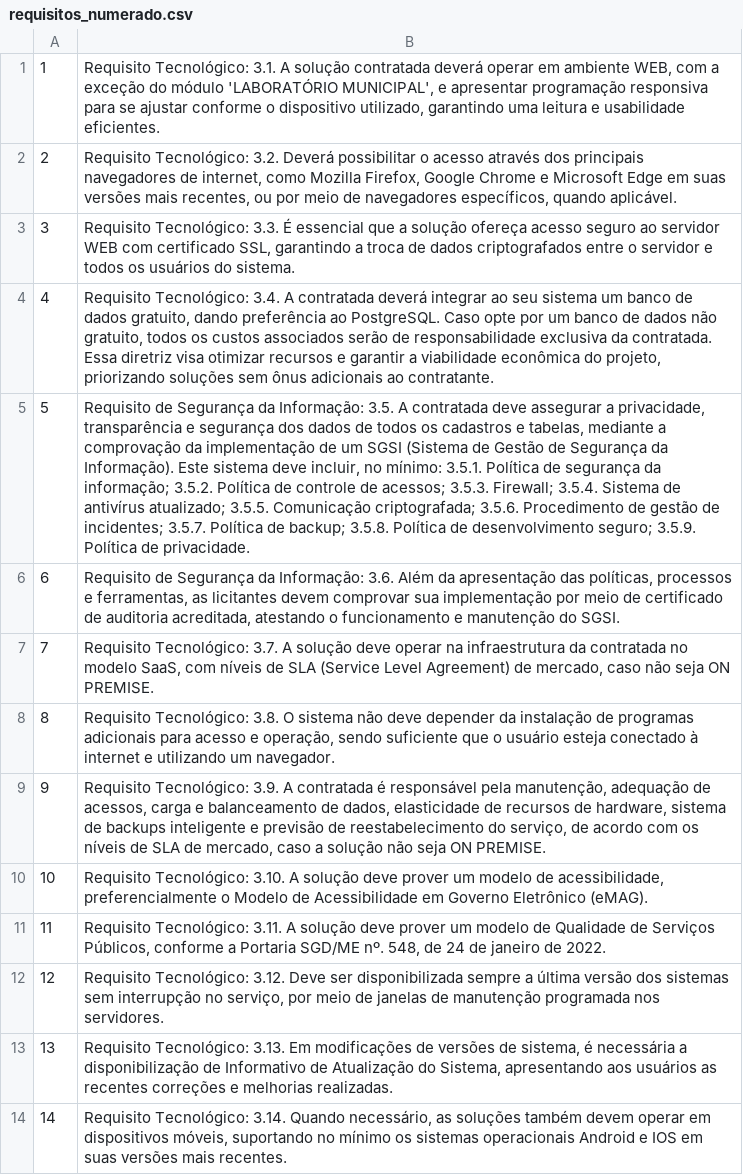
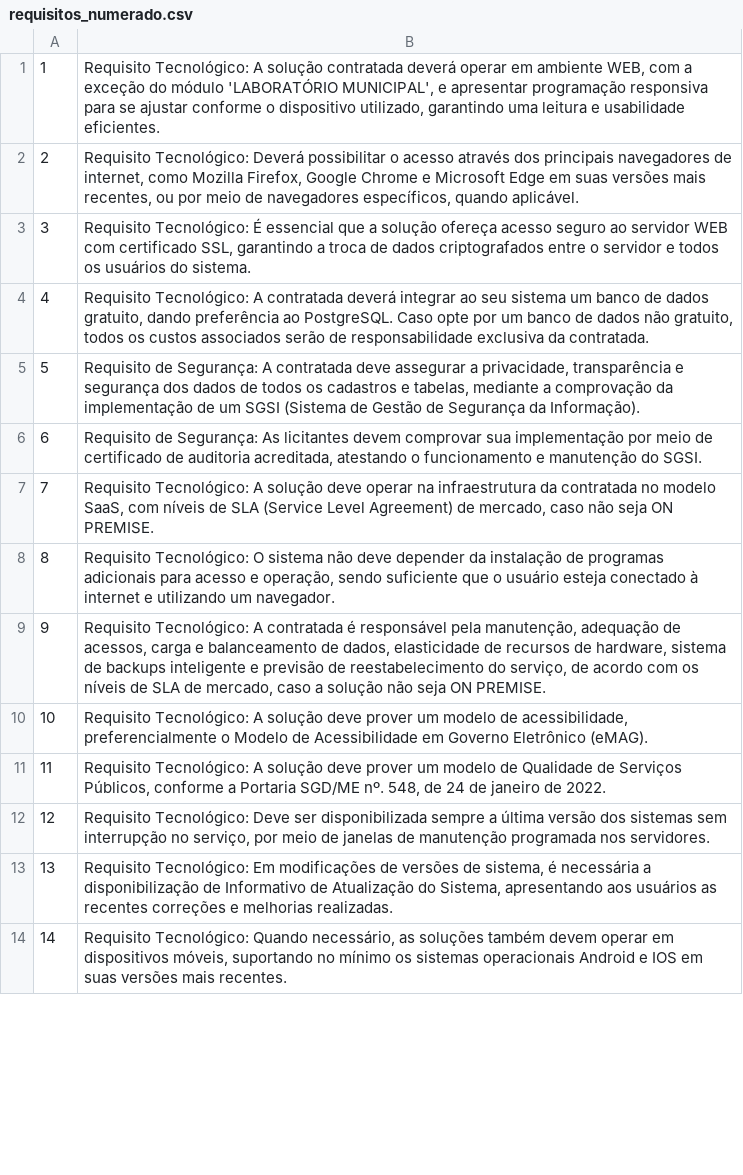
Before and after one commit to ericvalle146/Analista_de_licitacoes, a CSV file: requisitos_numerado.csv, drawn as a sheet; only a part is shown; the diff covers the shown part only; the diff names each change by its address in the sheet, - before the commit and + after, or states it on an @@ line.

```diff
--- a/requisitos_numerado.csv
+++ b/requisitos_numerado.csv
-B1: Requisito Tecnológico: 3.1. A solução…
+B1: Requisito Tecnológico: A solução…
-B2: Requisito Tecnológico: 3.2. Deverá possibilitar…
+B2: Requisito Tecnológico: Deverá possibilitar…
-B3: Requisito Tecnológico: 3.3. É essencial…
+B3: Requisito Tecnológico: É essencial…
-B4: Requisito Tecnológico: 3.4. A contratada deverá integrar ao seu sistema um banco de dados gratuito, dando preferência ao PostgreSQL. Caso opte por um banco de dados não gratuito, todos os custos associados serão de responsabilidade exclusiva da contratada. Essa diretriz visa otimizar recursos e garantir a viabilidade econômica do projeto, priorizando soluções sem ônus adicionais ao contratante.
+B4: Requisito Tecnológico: A contratada deverá integrar ao seu sistema um banco de dados gratuito, dando preferência ao PostgreSQL. Caso opte por um banco de dados não gratuito, todos os custos associados serão de responsabilidade exclusiva da contratada.
-B5: Requisito de Segurança da Informação: 3.5. A contratada deve assegurar a privacidade, transparência e segurança dos dados de todos os cadastros e tabelas, mediante a comprovação da implementação de um SGSI (Sistema de Gestão de Segurança da Informação). Este sistema deve incluir, no mínimo: 3.5.1. Política de segurança da informação; 3.5.2. Política de controle de acessos; 3.5.3. Firewall; 3.5.4. Sistema de antivírus atualizado; 3.5.5. Comunicação criptografada; 3.5.6. Procedimento de gestão de incidentes; 3.5.7. Política de backup; 3.5.8. Política de desenvolvimento seguro; 3.5.9. Política de privacidade.
+B5: Requisito de Segurança: A contratada deve assegurar a privacidade, transparência e segurança dos dados de todos os cadastros e tabelas, mediante a comprovação da implementação de um SGSI (Sistema de Gestão de Segurança da Informação).
-B6: Requisito de Segurança da Informação: 3.6. Além da apresentação das políticas, processos e ferramentas, as licitantes devem…
+B6: Requisito de Segurança: As licitantes devem…
-B7: Requisito Tecnológico: 3.7. A solução…
+B7: Requisito Tecnológico: A solução…
-B8: Requisito Tecnológico: 3.8. O sistema…
+B8: Requisito Tecnológico: O sistema…
-B9: Requisito Tecnológico: 3.9. A contratada…
+B9: Requisito Tecnológico: A contratada…
-B10: Requisito Tecnológico: 3.10. A solução…
+B10: Requisito Tecnológico: A solução…
-B11: Requisito Tecnológico: 3.11. A solução…
+B11: Requisito Tecnológico: A solução…
-B12: Requisito Tecnológico: 3.12. Deve ser…
+B12: Requisito Tecnológico: Deve ser…
-B13: Requisito Tecnológico: 3.13. Em modificações…
+B13: Requisito Tecnológico: Em modificações…
-B14: Requisito Tecnológico: 3.14. Quando necessário,…
+B14: Requisito Tecnológico: Quando necessário,…
```
Also changed, not shown: 5 added rows, 1 removed row, 76 edited cells and row numbers in column A elsewhere in this file, analise.csv, 6 other files.
